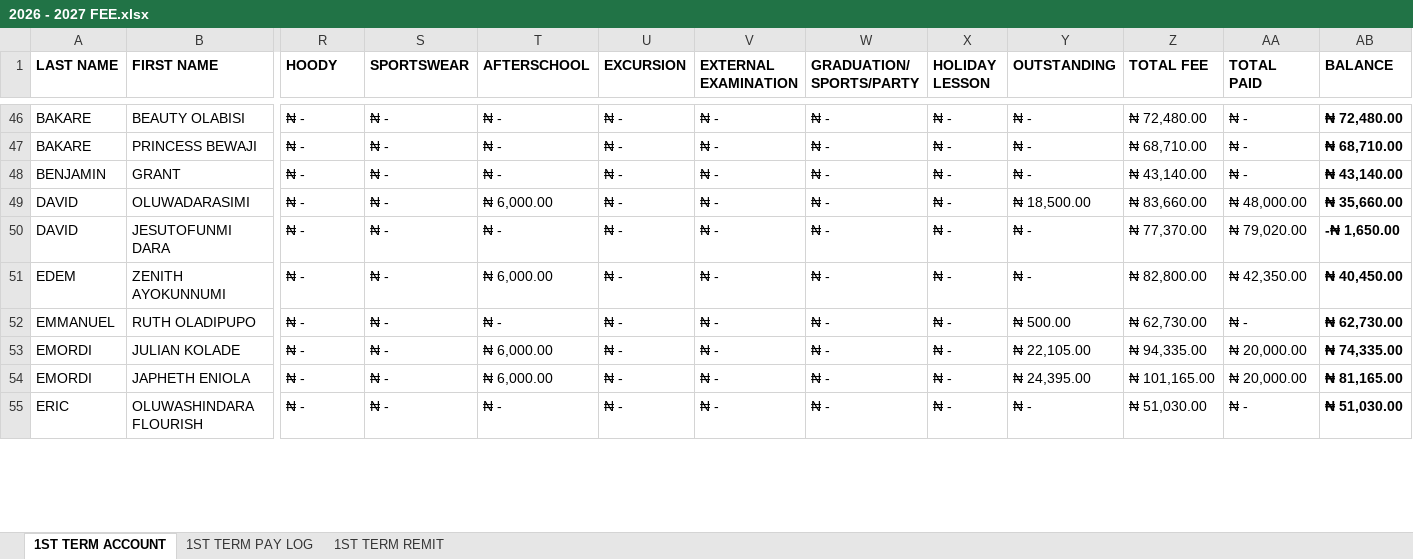
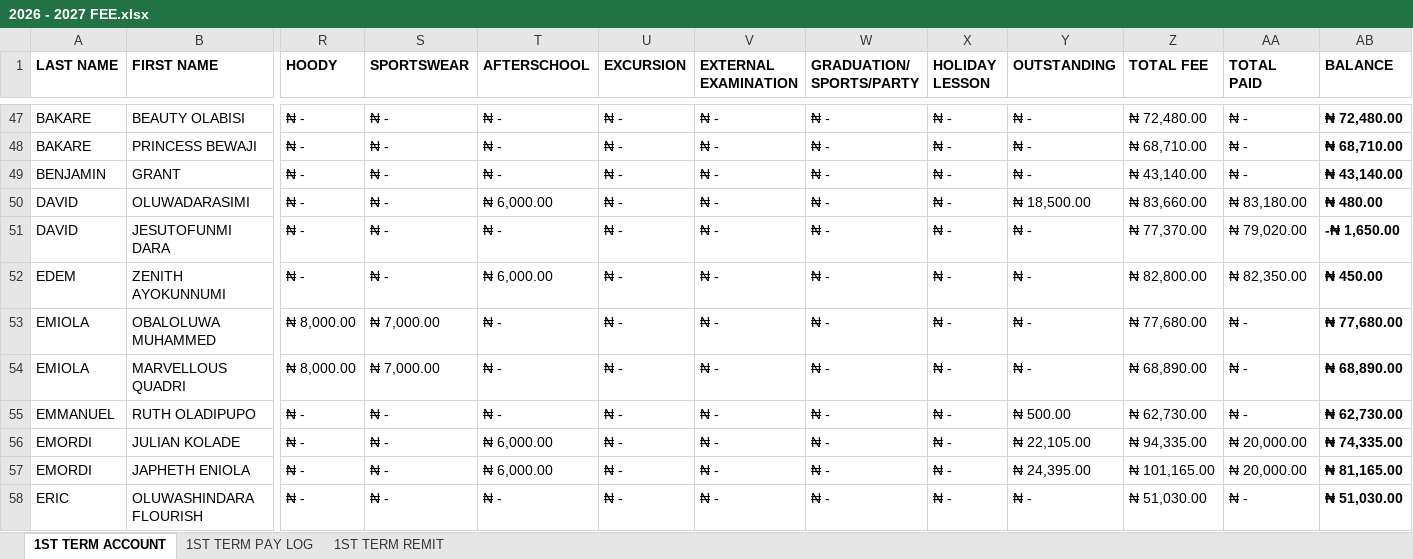
Before and after one commit to kbischool/kbis-records-v2, an Excel workbook: source/2026 - 2027 FEE.xlsx, sheet 1ST TERM ACCOUNT, drawn as a sheet; only a part is shown, gaps mark what is left out; values as stored, in another font and other column widths than the file's, no borders; conditional formats not drawn; addresses are those after the commit; rows hold the shown columns only; the diff covers the shown part only; the diff names each change by its address in the sheet, - before the commit and + after, or states it on an @@ line.

Commit message:
Refresh 2026-2027 student fee dataset
Updated the generated student data and metadata for the 2026-2027 cycle, including new enrolments, revised balances, and corrected class/status entries across the dataset. This also refreshes the source fee workbook so totals and outstanding balances match the latest school records.

```diff
--- a/source/2026 - 2027 FEE.xlsx (sheet 1ST TERM ACCOUNT)
+++ b/source/2026 - 2027 FEE.xlsx (sheet 1ST TERM ACCOUNT)
-AA50 (TOTAL PAID): ₦ 48,000.00
+AA50 (TOTAL PAID): ₦ 83,180.00
-AB50 (BALANCE): ₦ 35,660.00
+AB50 (BALANCE): ₦ 480.00
-AA52 (TOTAL PAID): ₦ 42,350.00
+AA52 (TOTAL PAID): ₦ 82,350.00
-AB52 (BALANCE): ₦ 40,450.00
+AB52 (BALANCE): ₦ 450.00
+row 53: EMIOLA | OBALOLUWA MUHAMMED | ₦ 8,000.00 | ₦ 7,000.00 | ₦ - | ₦ - | ₦ - | ₦ - | ₦ - | ₦ - | ₦ 77,680.00 | ₦ - | ₦ 77,680.00
+row 54: EMIOLA | MARVELLOUS QUADRI | ₦ 8,000.00 | ₦ 7,000.00 | ₦ - | ₦ - | ₦ - | ₦ - | ₦ - | ₦ - | ₦ 68,890.00 | ₦ - | ₦ 68,890.00
```
Also changed, not shown: 7 added rows, 1 removed row and 49 edited cells elsewhere in this sheet, sheet 1ST TERM PAY LOG, sheet 1ST TERM REMIT, formulas that keep their value, 2 other files.
